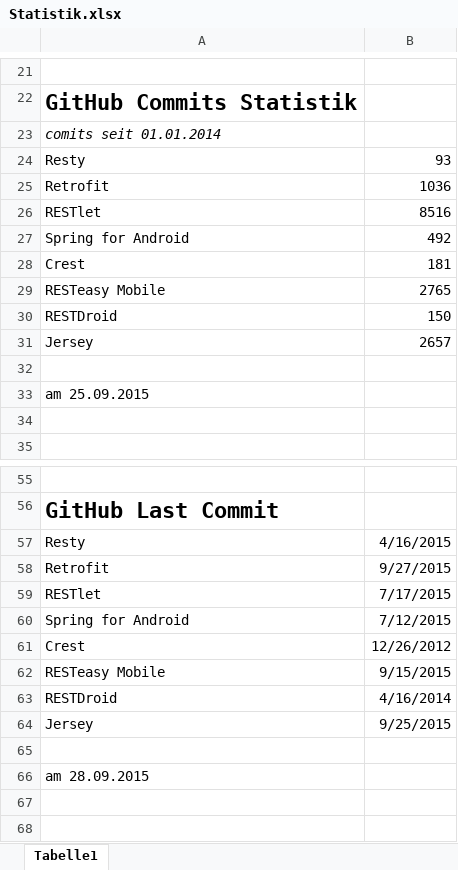
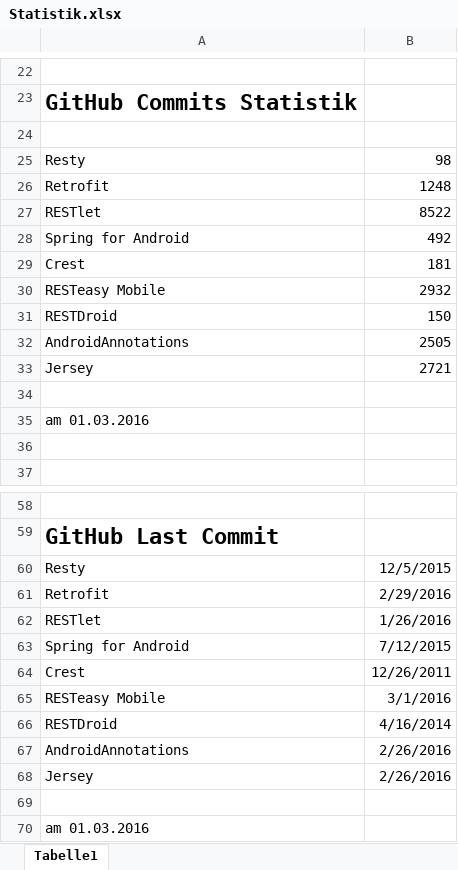
Before and after one commit to EPilz/Bac, an Excel workbook: Statistik/Statistik.xlsx, sheet Tabelle1, drawn as a sheet; only a part is shown, gaps mark what is left out; values as stored, in another font and other column widths than the file's, no borders; charts and pictures not drawn; addresses are those after the commit; the diff covers the shown part only; the diff names each change by its address in the sheet, - before the commit and + after, or states it on an @@ line.

```diff
--- a/Statistik/Statistik.xlsx (sheet Tabelle1)
+++ b/Statistik/Statistik.xlsx (sheet Tabelle1)
-A24: comits seit 01.01.2014
+A24: (empty)
-B25: 93
+B25: 98
-B26: 1036
+B26: 1248
-B27: 8516
+B27: 8522
-B30: 2765
+B30: 2932
+row 32: AndroidAnnotations | 2505
-B33: 2657
+B33: 2721
-A35: am 25.09.2015
+A35: am 01.03.2016
-B60: 4/16/2015
+B60: 12/5/2015
-B61: 9/27/2015
+B61: 2/29/2016
-B62: 7/17/2015
+B62: 1/26/2016
-B64: 12/26/2012
+B64: 12/26/2011
-B65: 9/15/2015
+B65: 3/1/2016
+row 67: AndroidAnnotations | 2/26/2016
-B68: 9/25/2015
+B68: 2/26/2016
-A70: am 28.09.2015
+A70: am 01.03.2016
```
Also changed, not shown: 3 added rows, 1 removed row and 15 edited cells elsewhere in this sheet, charts or pictures, 35 other files.
